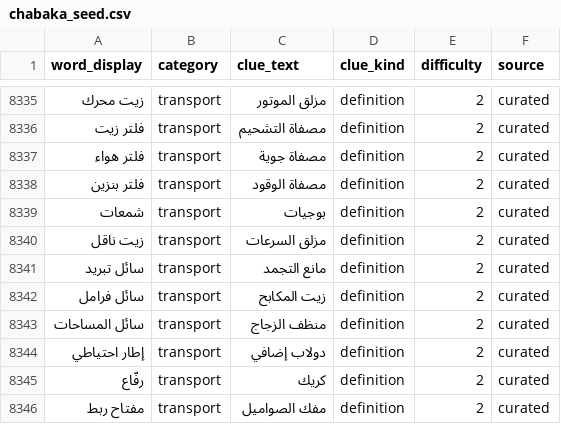
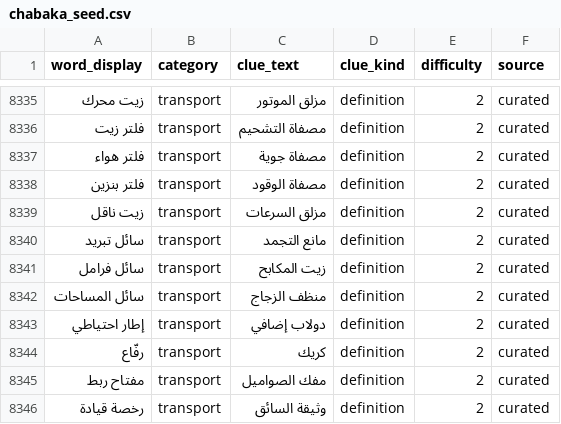
Before and after one commit to hsnsalhi/chabaka, a CSV file: tools/kb-builder/seed/chabaka_seed.csv, drawn as a sheet; only a part is shown, gaps mark what is left out; the shorter side is filled out with more unchanged rows; the diff names each change by its address in the sheet, - before the commit and + after, or states it on an @@ line.

```diff
--- a/tools/kb-builder/seed/chabaka_seed.csv
+++ b/tools/kb-builder/seed/chabaka_seed.csv
-row 8339: شمعات | transport | بوجيات | definition | 2 | curated
```
Also changed, not shown: 4 other files.
